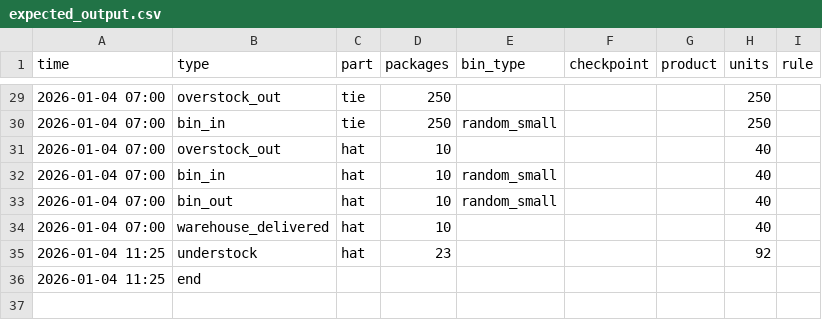
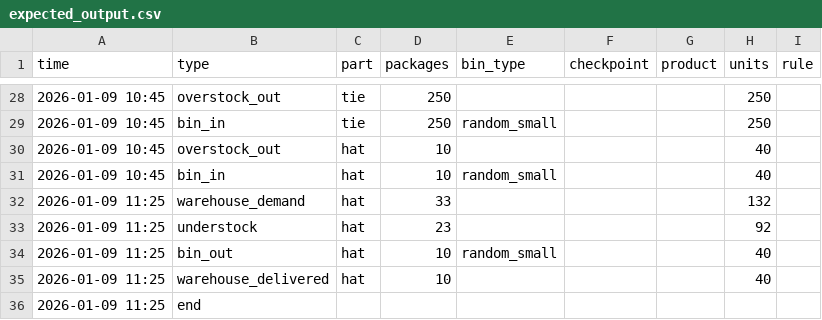
Before and after one commit to thomasWeise/warehouse, a CSV file: examples/instances/storage/small_warehouse/expected_output.csv, drawn as a sheet; only a part is shown, gaps mark what is left out; the diff covers the shown part only.

```diff
--- a/examples/instances/storage/small_warehouse/expected_output.csv
+++ b/examples/instances/storage/small_warehouse/expected_output.csv
@@ -29,8 +28,9 @@ time;type;part;packages;bin_type;checkpoint;product;units;rule
-2026-01-04 07:00;overstock_out;tie;250;;;;250
-2026-01-04 07:00;bin_in;tie;250;random_small;;;250
-2026-01-04 07:00;overstock_out;hat;10;;;;40
-2026-01-04 07:00;bin_in;hat;10;random_small;;;40
-2026-01-04 07:00;bin_out;hat;10;random_small;;;40
-2026-01-04 07:00;warehouse_delivered;hat;10;;;;40
-2026-01-04 11:25;understock;hat;23;;;;92
-2026-01-04 11:25;end
+2026-01-09 10:45;overstock_out;tie;250;;;;250
+2026-01-09 10:45;bin_in;tie;250;random_small;;;250
+2026-01-09 10:45;overstock_out;hat;10;;;;40
+2026-01-09 10:45;bin_in;hat;10;random_small;;;40
+2026-01-09 11:25;warehouse_demand;hat;33;;;;132
+2026-01-09 11:25;understock;hat;23;;;;92
+2026-01-09 11:25;bin_out;hat;10;random_small;;;40
+2026-01-09 11:25;warehouse_delivered;hat;10;;;;40
+2026-01-09 11:25;end
```
Also changed, not shown: 8 added rows, 9 removed rows and 18 edited cells elsewhere in this file, examples/instances/storage/10_overstock_multiple_random_fifo/events.csv, examples/instances/storage/small_warehouse/events.csv, 4 other files.
